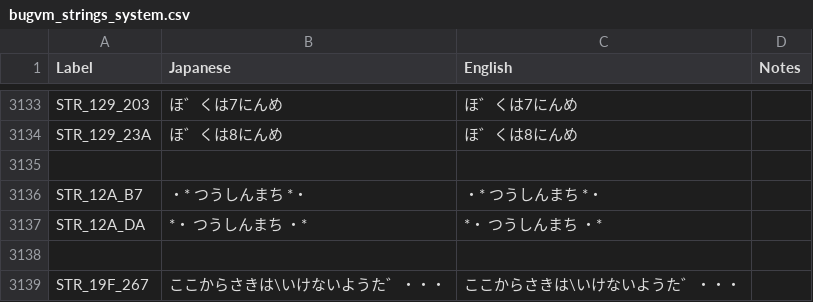
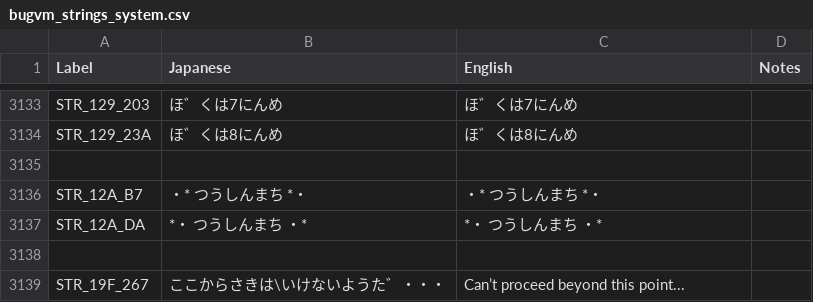
Before and after one commit to telefang/bugsite, a CSV file: script/bugvm_strings_system.csv, drawn as a sheet; only a part is shown, gaps mark what is left out.

```diff
--- a/script/bugvm_strings_system.csv
+++ b/script/bugvm_strings_system.csv
@@ -3144,2 +3144,2 @@ STR_12A_DA,   *・ つうしんまち ・*,   *・ つうしんまち ・*,
 ,,,
-STR_19F_267,ここからさきは\いけないようた゛・・・,ここからさきは\いけないようた゛・・・,
+STR_19F_267,ここからさきは\いけないようた゛・・・,Can’t proceed beyond this point...,
```
Also changed, not shown: script/bugvm_strings_npc.csv, script/bugvm_strings_story.csv.
